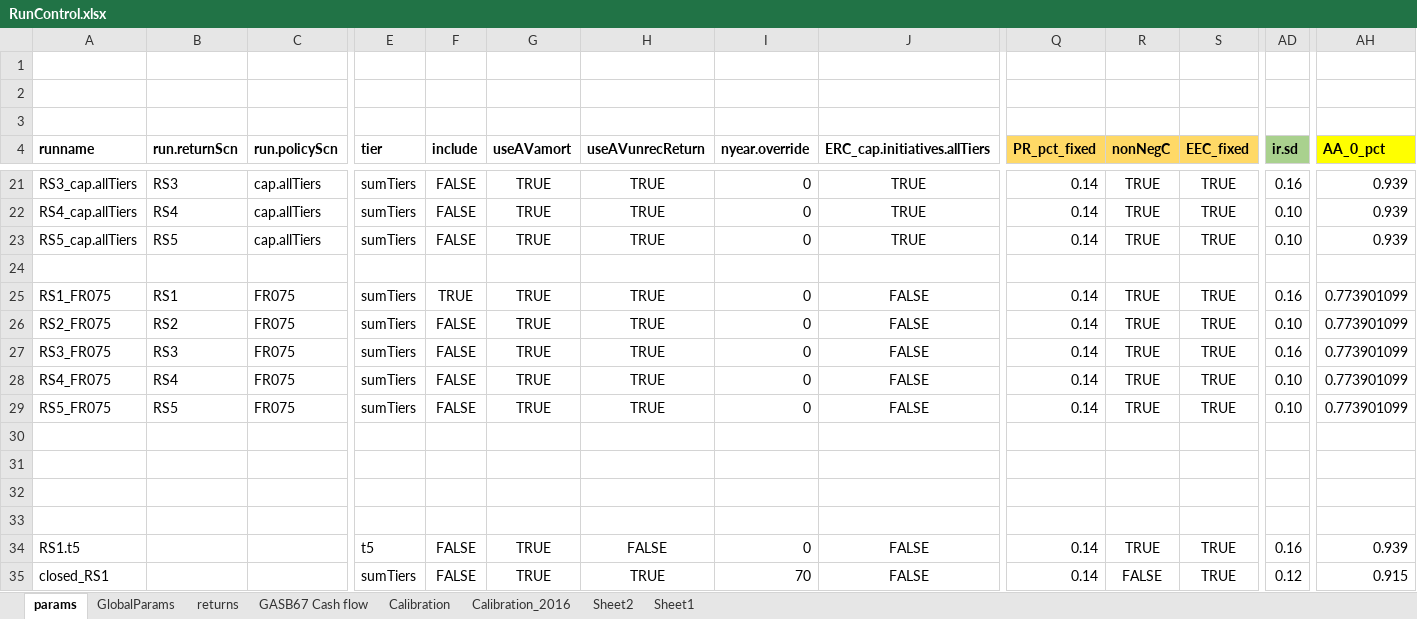
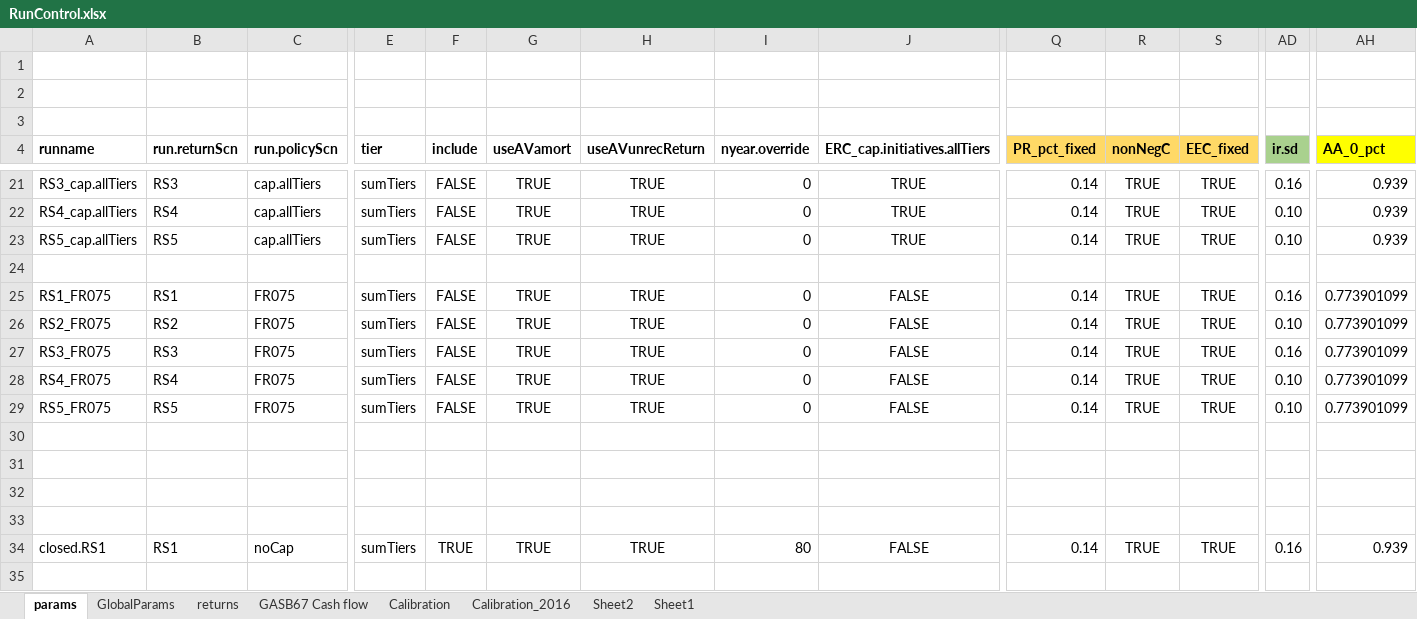
Before and after one commit to marshallpku/Model_LAFPP, an Excel workbook: RunControl.xlsx, sheet params, drawn as a sheet; only a part is shown, gaps mark what is left out; values as stored, in another font and other column widths than the file's, no borders; charts and pictures not drawn; removed rows and columns are numbered as before the commit, all else as after; rows hold the shown columns only; the diff names each change by its address in the sheet, - before the commit and + after, or states it on an @@ line.

```diff
--- a/RunControl.xlsx (sheet params)
+++ b/RunControl.xlsx (sheet params)
-F25 (include): TRUE
+F25 (include): FALSE
-row 34: RS1.t5 |  |  | t5 | FALSE | TRUE | FALSE | 0 | FALSE | 0.14 | TRUE | TRUE | 0.16 | 0.939
-A34 (runname): closed_RS1
+A34 (runname): closed.RS1
-B34 (run.returnScn): (empty)
+B34 (run.returnScn): RS1
-C34 (run.policyScn): (empty)
+C34 (run.policyScn): noCap
-F34 (include): FALSE
+F34 (include): TRUE
-I34 (nyear.override): 70
+I34 (nyear.override): 80
-R34 (nonNegC): FALSE
+R34 (nonNegC): TRUE
-AD34 (ir.sd): 0.12
+AD34 (ir.sd): 0.16
-AH34 (AA_0_pct): 0.915
+AH34 (AA_0_pct): 0.939
```
Also changed, not shown: sheet Calibration_2016, sheet GlobalParams, Results/Graphs_fiscal/LAFPP.xlsx, 5 other files.
